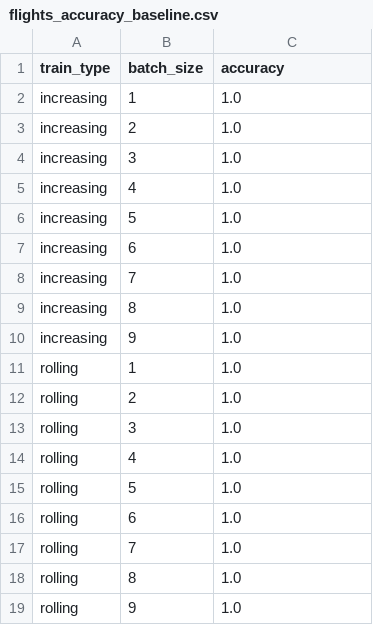
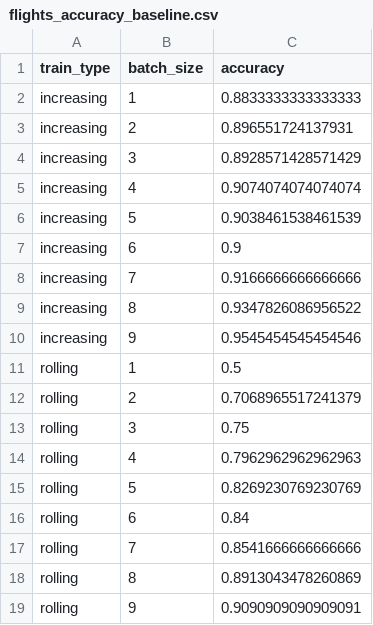
Before and after one commit to zivschwartz/Data-Quality-Validation-Pipeline, a CSV file: flights_accuracy_baseline.csv, drawn as a sheet.

Commit message:
created baseline model

```diff
--- a/flights_accuracy_baseline.csv
+++ b/flights_accuracy_baseline.csv
@@ -1,19 +1,19 @@
 train_type,batch_size,accuracy
-increasing,1,1.0
-increasing,2,1.0
-increasing,3,1.0
-increasing,4,1.0
-increasing,5,1.0
-increasing,6,1.0
-increasing,7,1.0
-increasing,8,1.0
-increasing,9,1.0
-rolling,1,1.0
-rolling,2,1.0
-rolling,3,1.0
-rolling,4,1.0
-rolling,5,1.0
-rolling,6,1.0
-rolling,7,1.0
-rolling,8,1.0
-rolling,9,1.0
+increasing,1,0.8833333333333333
+increasing,2,0.896551724137931
+increasing,3,0.8928571428571429
+increasing,4,0.9074074074074074
+increasing,5,0.9038461538461539
+increasing,6,0.9
+increasing,7,0.9166666666666666
+increasing,8,0.9347826086956522
+increasing,9,0.9545454545454546
+rolling,1,0.5
+rolling,2,0.7068965517241379
+rolling,3,0.75
+rolling,4,0.7962962962962963
+rolling,5,0.8269230769230769
+rolling,6,0.84
+rolling,7,0.8541666666666666
+rolling,8,0.8913043478260869
+rolling,9,0.9090909090909091
```
Also changed, not shown: fb_accuracy_baseline.csv, fb_batch_analysis_baseline.csv, 3 other files.
